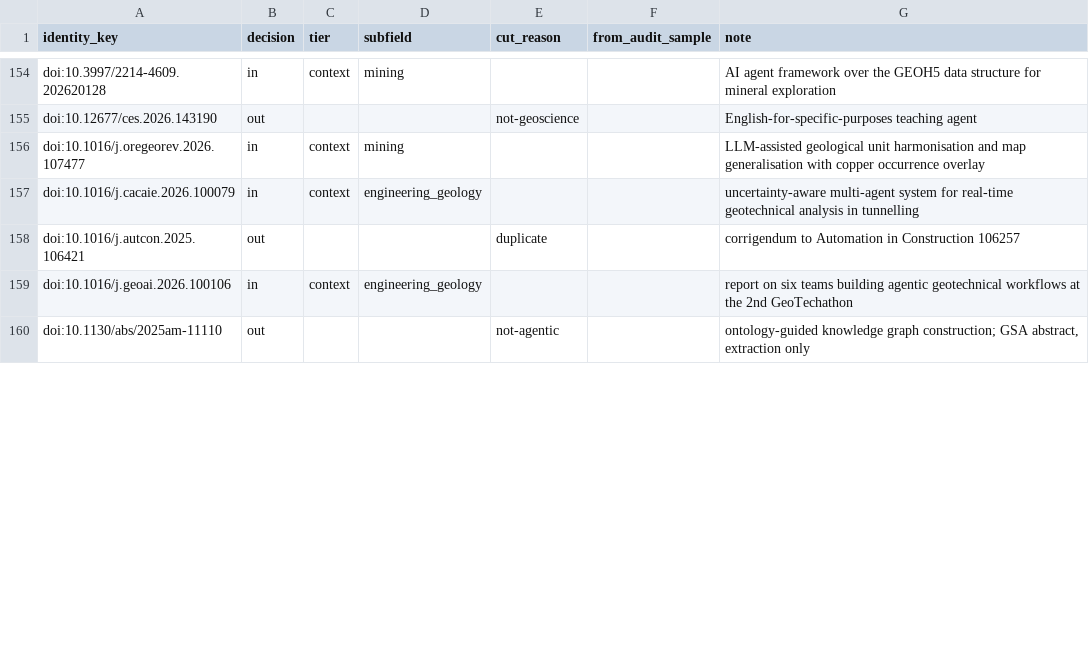
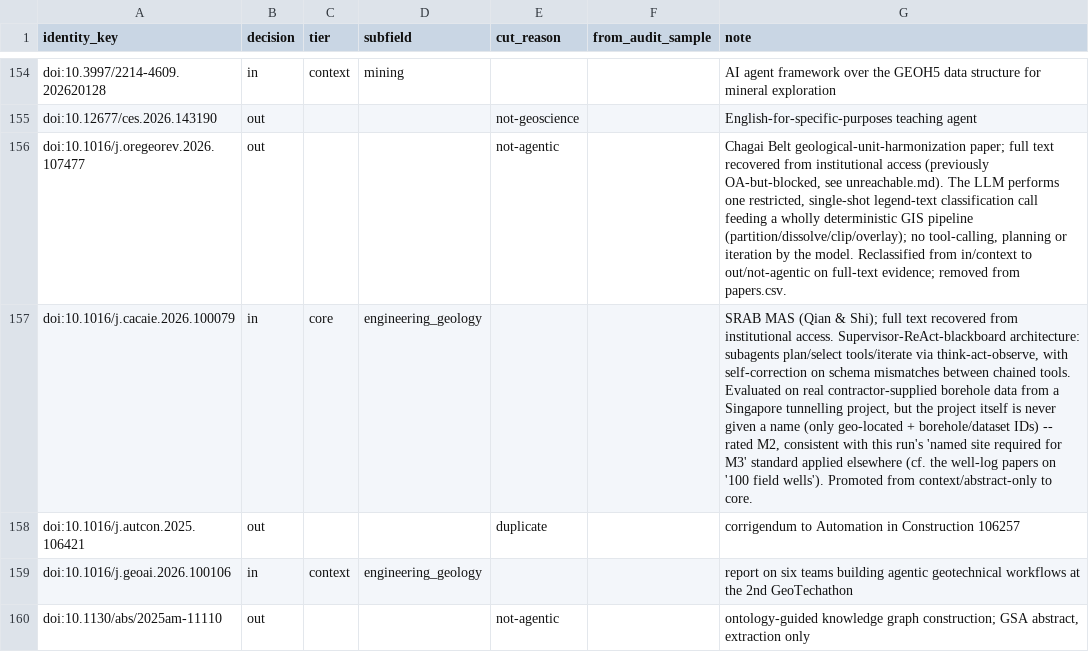
Before and after one commit to jannablaume/deep-research-agentic-geoscience, a CSV file: outputs/01_landscape/v0.5/screening.csv, drawn as a sheet; only a part is shown, gaps mark what is left out; the diff covers the shown part only; the diff names each change by its address in the sheet, - before the commit and + after, or states it on an @@ line.

Commit message:
fix: added paywalled paper

```diff
--- a/outputs/01_landscape/v0.5/screening.csv
+++ b/outputs/01_landscape/v0.5/screening.csv
-B156 (decision): in
+B156 (decision): out
-C156 (tier): context
+C156 (tier): (empty)
-D156 (subfield): mining
+D156 (subfield): (empty)
-E156 (cut_reason): (empty)
+E156 (cut_reason): not-agentic
-G156 (note): LLM-assisted geological unit harmonisation and map generalisation with copper occurrence overlay
+G156 (note): Chagai Belt geological-unit-harmonization paper; full text recovered from institutional access (previously OA-but-blocked, see unreachable.md). The LLM performs one restricted, single-shot legend-text classification call feeding a wholly deterministic GIS pipeline (partition/dissolve/clip/overlay); no tool-calling, planning or iteration by the model. Reclassified from in/context to out/not-agentic on full-text evidence; removed from papers.csv.
-C157 (tier): context
+C157 (tier): core
-G157 (note): uncertainty-aware multi-agent system for real-time geotechnical analysis in tunnelling
+G157 (note): SRAB MAS (Qian & Shi); full text recovered from institutional access. Supervisor-ReAct-blackboard architecture: subagents plan/select tools/iterate via think-act-observe, with self-correction on schema mismatches between chained tools. Evaluated on real contractor-supplied borehole data from a Singapore tunnelling project, but the project itself is never given a name (only geo-located + borehole/dataset IDs) -- rated M2, consistent with this run's 'named site required for M3' standard applied elsewhere (cf. the well-log papers on '100 field wells'). Promoted from context/abstract-only to core.
```
Also changed, not shown: 47 edited cells elsewhere in this file, outputs/01_landscape/v0.5/enrichment/countries.csv, 14 other files.
